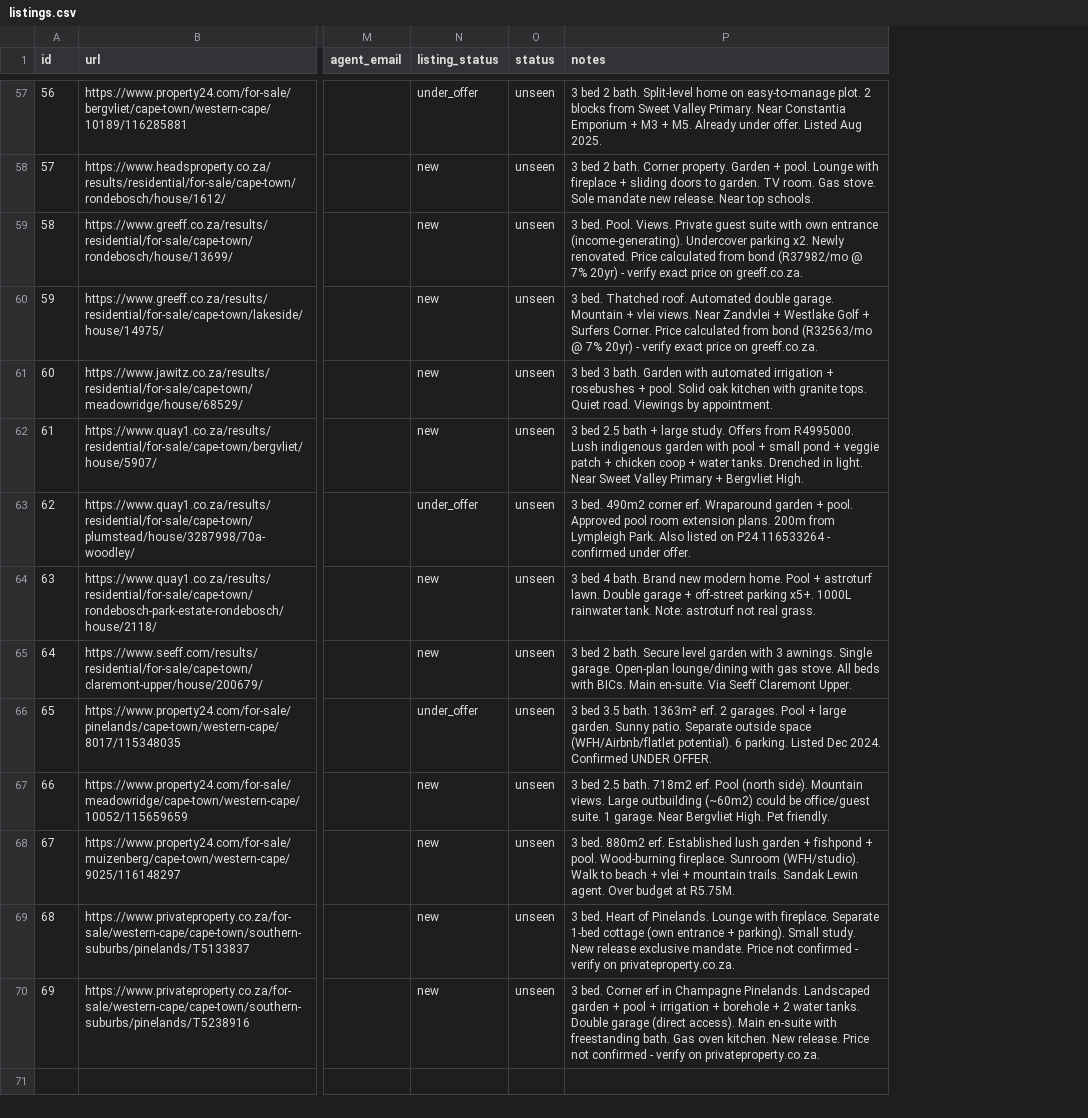
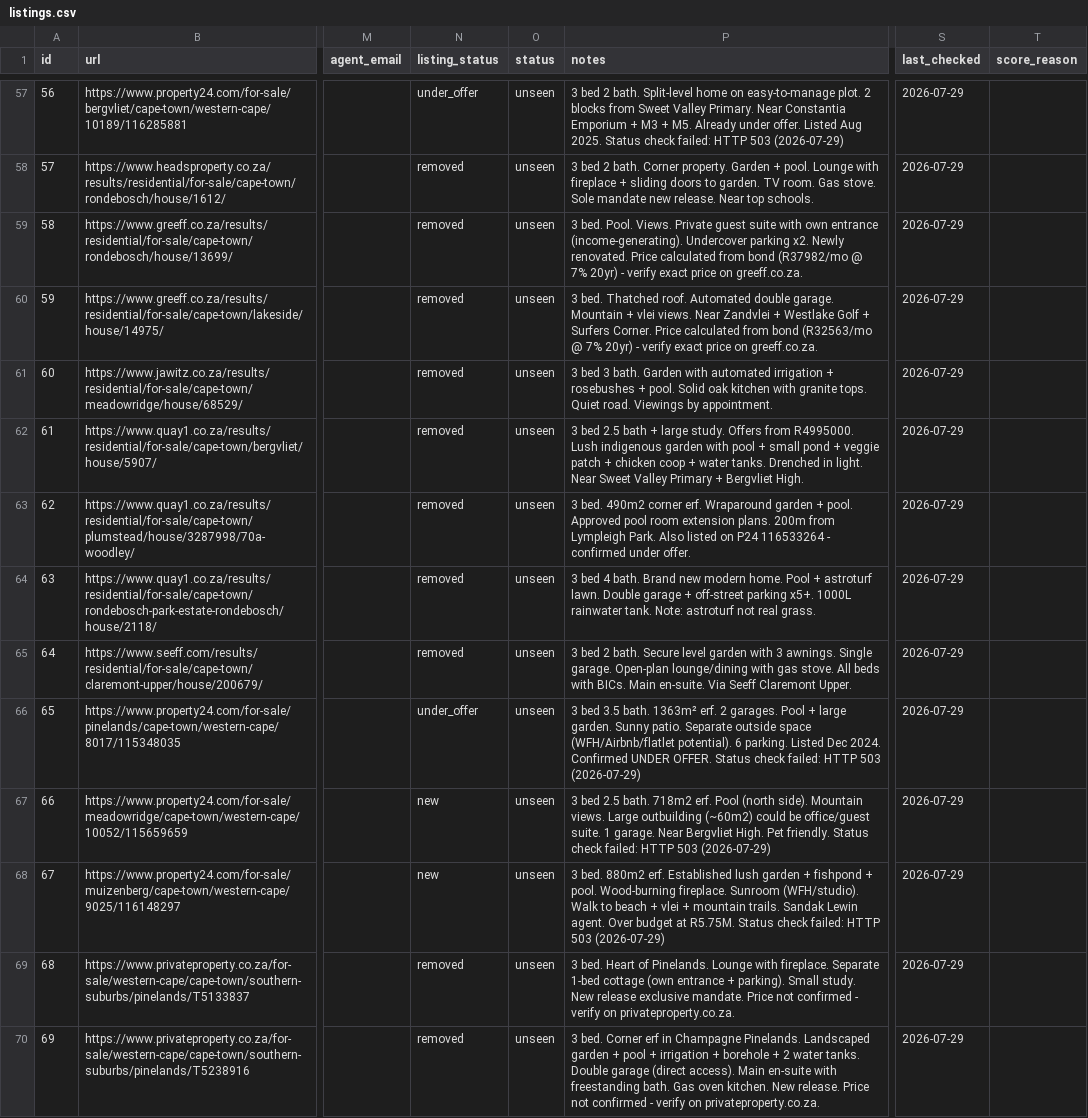
Before and after one commit to system123/house-search, a CSV file: listings.csv, drawn as a sheet; only a part is shown, gaps mark what is left out; the diff covers the shown part only; the diff names each change by its address in the sheet, - before the commit and + after, or states it on an @@ line.

```diff
--- a/listings.csv
+++ b/listings.csv
+column S (last_checked), rows 57-70: all 2026-07-29
+column T (score_reason), empty
-P57 (notes): …Aug 2025.
+P57 (notes): …Aug 2025. Status check failed: HTTP 503 (2026-07-29)
-N58:N62 (listing_status): new
+N58:N62 (listing_status): removed
-N63 (listing_status): under_offer
+N63 (listing_status): removed
-N64:N65 (listing_status): new
+N64:N65 (listing_status): removed
-P66 (notes): …UNDER OFFER.
+P66 (notes): …UNDER OFFER. Status check failed: HTTP 503 (2026-07-29)
-P67 (notes): …Pet friendly.
+P67 (notes): …Pet friendly. Status check failed: HTTP 503 (2026-07-29)
-P68 (notes): …at R5.75M.
+P68 (notes): …at R5.75M. Status check failed: HTTP 503 (2026-07-29)
-N69:N70 (listing_status): new
+N69:N70 (listing_status): removed
```
Also changed, not shown: 33 edited cells elsewhere in this file.
